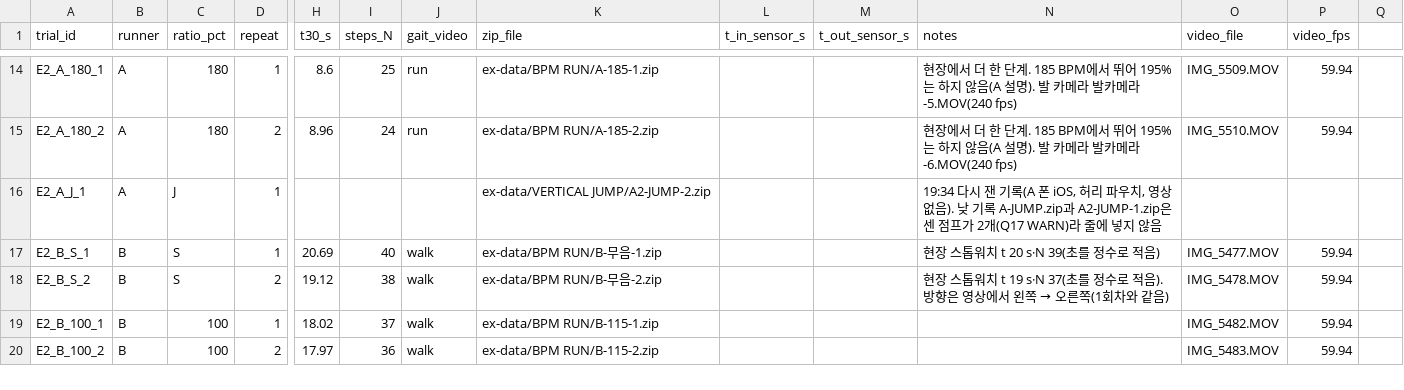
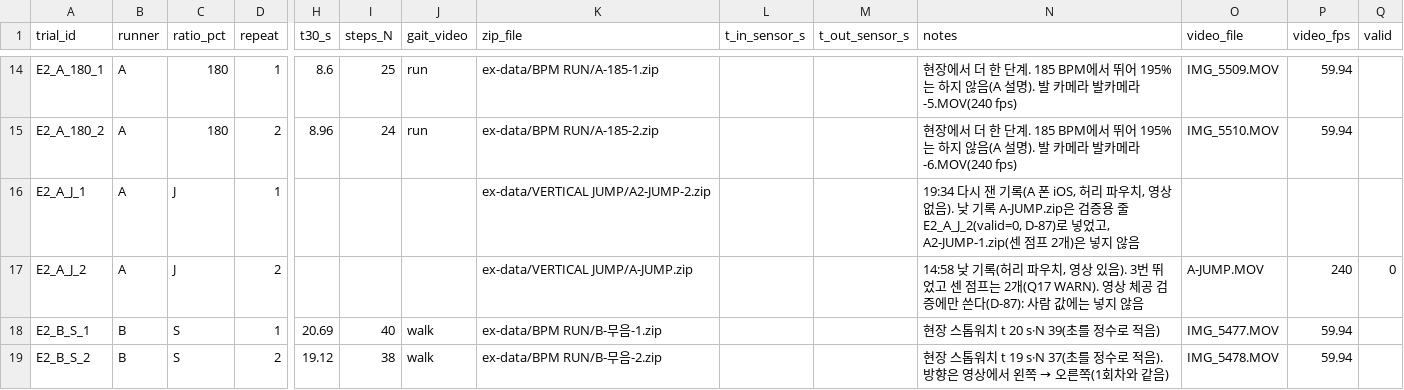
Before and after one commit to joon56/my-ultimate-playlist, a CSV file: data/exp2_trials.csv, drawn as a sheet; only a part is shown, gaps mark what is left out; the shorter side is filled out with more unchanged rows; rows hold the shown columns only; the diff names each change by its address in the sheet, - before the commit and + after, or states it on an @@ line.

```diff
--- a/data/exp2_trials.csv
+++ b/data/exp2_trials.csv
-Q1: (empty)
+Q1: valid
-N16 (notes): …기록 A-JUMP.zip과 A2-JUMP-1.zip은 센 점프가 2개(Q17 WARN)라 줄에 넣지…
+N16 (notes): …기록 A-JUMP.zip은 검증용 줄 E2_A_J_2(valid=0, D-87)로 넣었고, A2-JUMP-1.zip(센 점프 2개)은 넣지…
+row 17: E2_A_J_2 | A | J | 2 |  |  |  | ex-data/VERTICAL JUMP/A-JUMP.zip |  |  | 14:58 낮 기록(허리 파우치, 영상 있음). 3번 뛰었고 센 점프는 2개(Q17 WARN). 영상 체공 검증에만 쓴다(D-87): 사람 값에는 넣지 않음 | A-JUMP.MOV | 240 | 0
```
Also changed, not shown: data/video_checks.csv, 5 other files.
